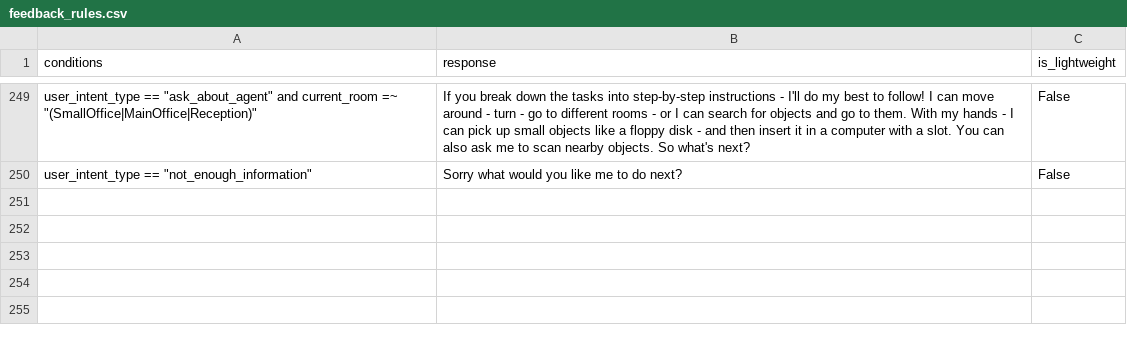
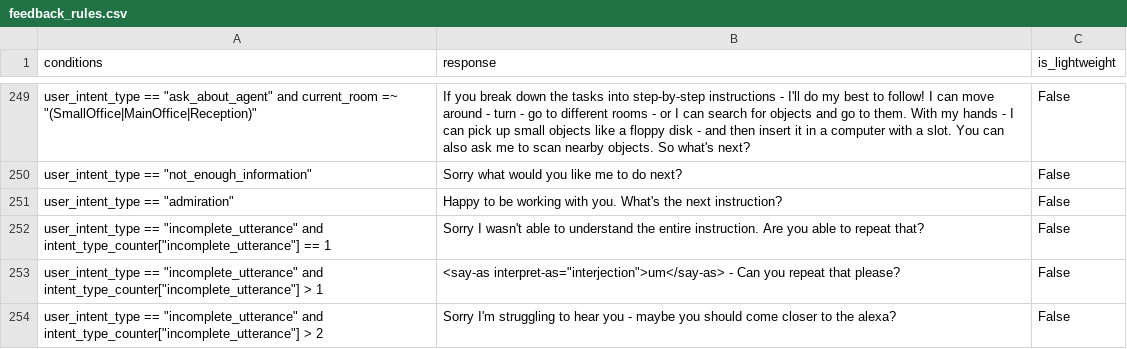
Before and after one commit to emma-heriot-watt/experience-hub, a CSV file: src/emma_experience_hub/constants/simbot/feedback_rules.csv, drawn as a sheet; only a part is shown, gaps mark what is left out; the diff names each change by its address in the sheet, - before the commit and + after, or states it on an @@ line.

Commit message:
feat: support for admiration and incomplete utterance intents (#386)
This is to reflect changes to the Simbot QA to support when the user
provides incomplete utterances or admiration sentences.

See https://github.com/emma-simbot/simbot-qa/pull/12 for more details.

---

- [x] This PR **has** been tested in the staging environment.
- [ ] This PR altered the decision-making process of the bot and these
alterations have been included in the [Figma
diagram](https://www.figma.com/file/lHucvo4KDMaex98TfgYbNq/Agent-Decision-Making-Process-Implementation?node-id=0%3A1&t=mzKjVjRXdeBty4co-1).

```diff
--- a/src/emma_experience_hub/constants/simbot/feedback_rules.csv
+++ b/src/emma_experience_hub/constants/simbot/feedback_rules.csv
+row 251: user_intent_type == "admiration" | Happy to be working with you. What's the next instruction? | False
+row 252: user_intent_type == "incomplete_utterance" and intent_type_counter["incomplete_utterance"] == 1 | Sorry I wasn't able to understand the entire instruction. Are you able to repeat that? | False
+row 253: user_intent_type == "incomplete_utterance" and intent_type_counter["incomplete_utterance"] > 1 | <say-as interpret-as="interjection">um</say-as> - Can you repeat that please? | False
+row 254: user_intent_type == "incomplete_utterance" and intent_type_counter["incomplete_utterance"] > 2 | Sorry I'm struggling to hear you - maybe you should come closer to the alexa? | False
```
Also changed, not shown: 2 other files.
